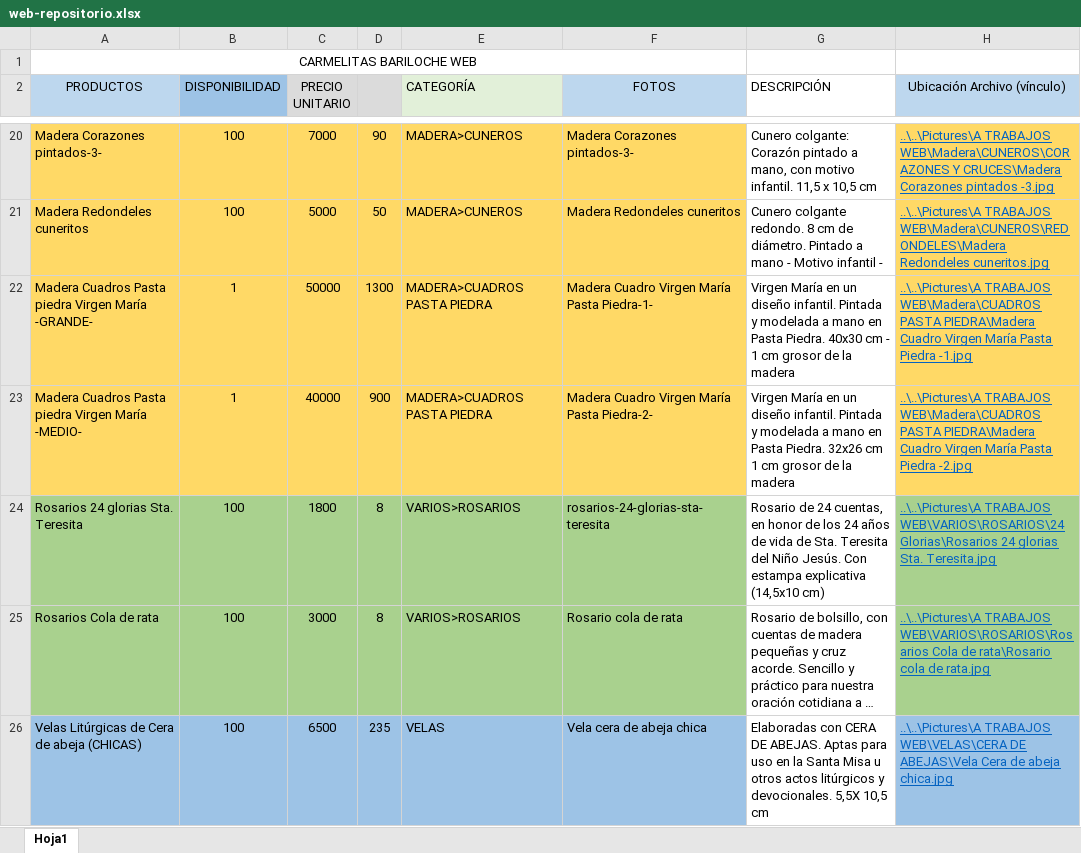
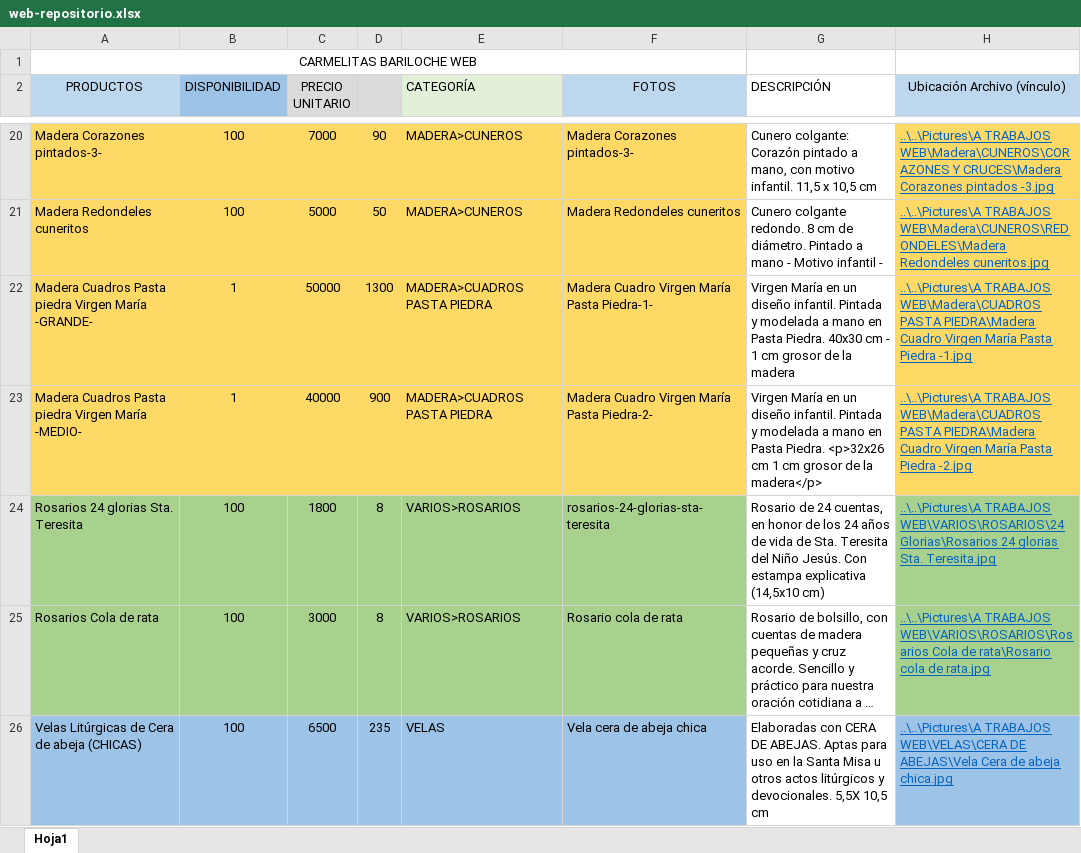
Before and after one commit to carmelitasbariloche/carmelitasbariloche.github.io, an Excel workbook: data/web-repositorio.xlsx, sheet Hoja1, drawn as a sheet; only a part is shown, gaps mark what is left out; long unchanged cells end in …; values as stored, in another font and other column widths than the file's, no borders; the diff names each change by its address in the sheet, - before the commit and + after, or states it on an @@ line.

Commit message:
pruebo <p> en comment en el excel

```diff
--- a/data/web-repositorio.xlsx (sheet Hoja1)
+++ b/data/web-repositorio.xlsx (sheet Hoja1)
-G23 (DESCRIPCIÓN): …Pasta Piedra. 32x26 cm 1 cm grosor de la madera
+G23 (DESCRIPCIÓN): …Pasta Piedra. <p>32x26 cm 1 cm grosor de la madera</p>
```
Also changed, not shown: 4 other files.
